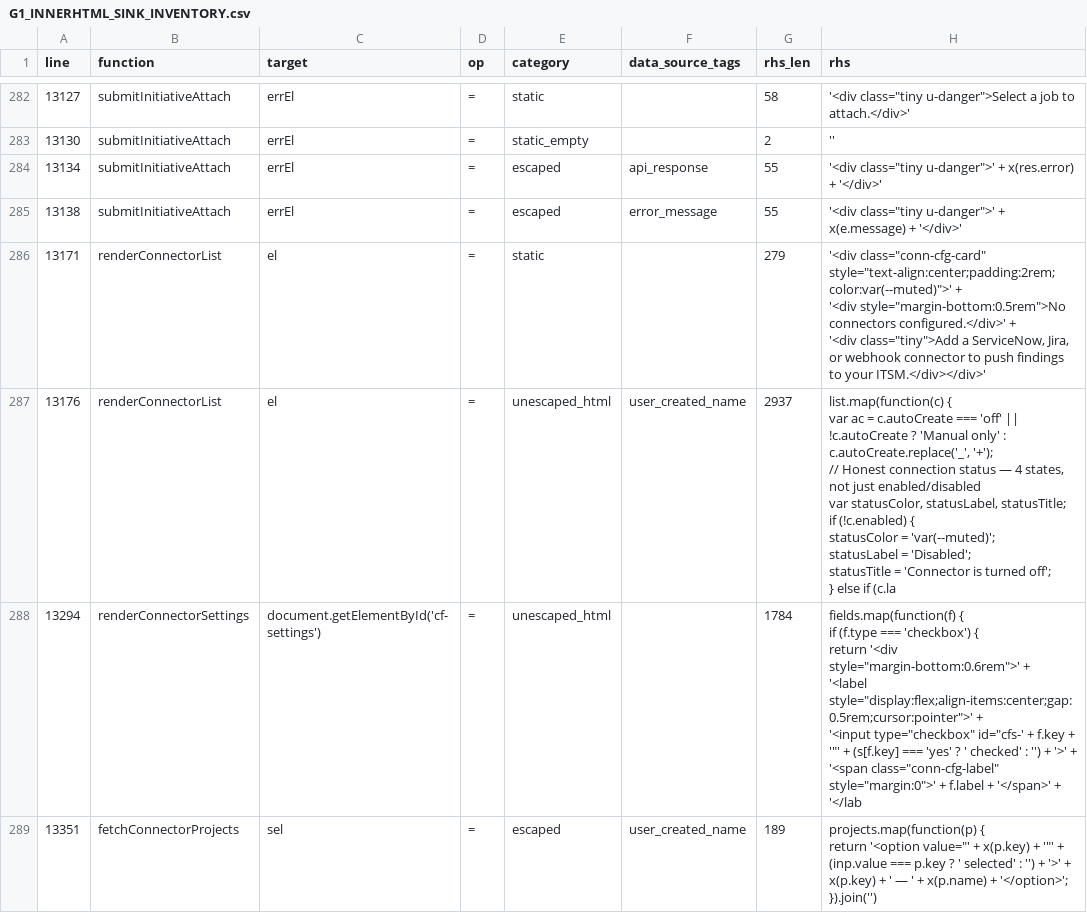
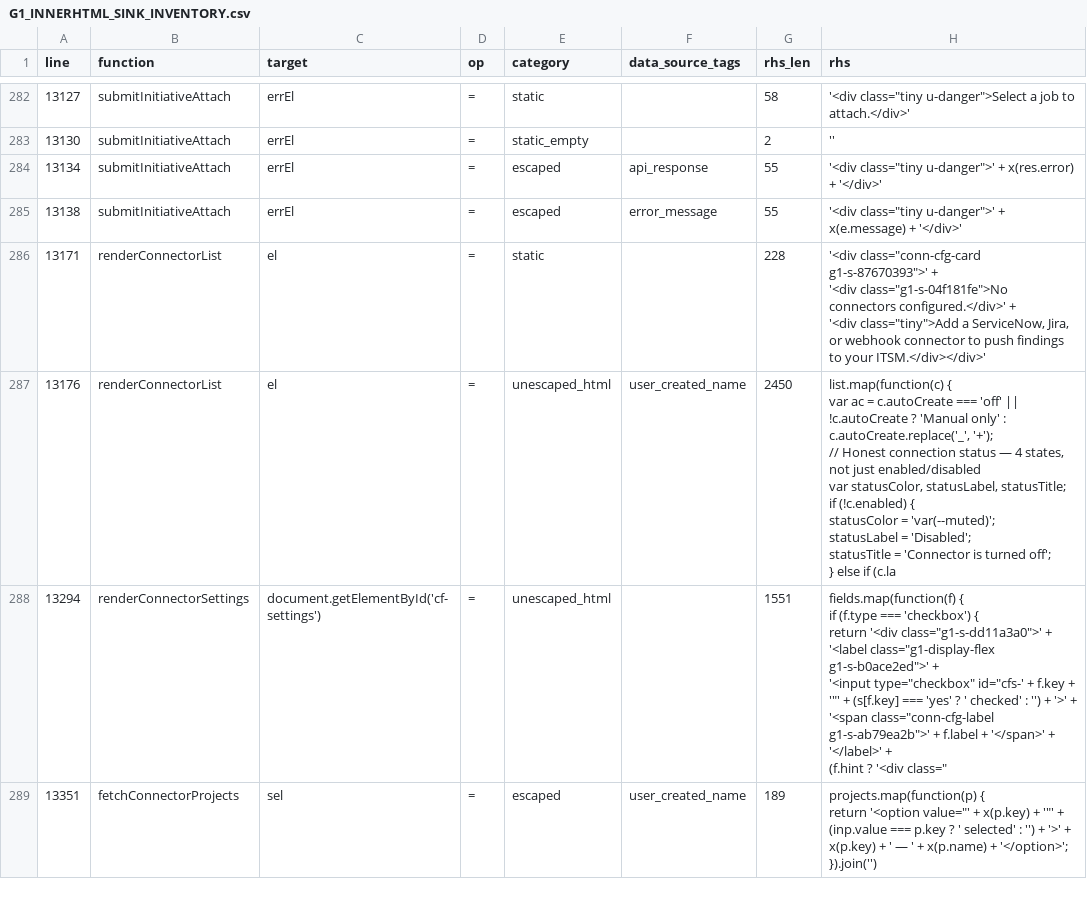
Before and after one commit to mhsse213es/BAS, a CSV file: security/g1/G1_INNERHTML_SINK_INVENTORY.csv, drawn as a sheet; only a part is shown, gaps mark what is left out; the diff covers the shown part only.

```diff
--- a/security/g1/G1_INNERHTML_SINK_INVENTORY.csv
+++ b/security/g1/G1_INNERHTML_SINK_INVENTORY.csv
@@ -716,22 +716,23 @@ line,function,target,op,category,data_source_tags,rhs_len,rhs
 13138,submitInitiativeAttach,errEl,=,escaped,error_message,55,"'<div class=""tiny u-danger"">' + x(e.message) + '</div>'"
-13171,renderConnectorList,el,=,static,,279,"'<div class=""conn-cfg-card"" style=""text-align:center;padding:2rem;color:var(--muted)"">' +
-      '<div style=""margin-bottom:0.5rem"">No connectors configured.</div>' +
-      '<div class=""tiny"">Add a ServiceNow, Jira, or webhook connector to push findings to your ITSM.</div></div>'"
-13176,renderConnectorList,el,=,unescaped_html,user_created_name,2937,"list.map(function(c) {
-    var ac = c.autoCreate === 'off' || !c.autoCreate ? 'Manual only' : c.autoCreate.replace('_', '+');
-
-    // Honest connection status — 4 states, not just enabled/disabled
-    var statusColor, statusLabel, statusTitle;
-    if (!c.enabled) {
-      statusColor = 'var(--muted)';
-      statusLabel = 'Disabled';
-      statusTitle = 'Connector is turned off';
-    } else if (c.la"
-13294,renderConnectorSettings,document.getElementById('cf-settings'),=,unescaped_html,,1784,"fields.map(function(f) {
-    if (f.type === 'checkbox') {
-      return '<div style=""margin-bottom:0.6rem"">' +
-        '<label style=""display:flex;align-items:center;gap:0.5rem;cursor:pointer"">' +
-          '<input type=""checkbox"" id=""cfs-' + f.key + '""' + (s[f.key] === 'yes' ? ' checked' : '') + '>' +
-          '<span class=""conn-cfg-label"" style=""margin:0"">' + f.label + '</span>' +
-        '</lab"
+13171,renderConnectorList,el,=,static,,228,"'<div class=""conn-cfg-card g1-s-87670393"">' +
+      '<div class=""g1-s-04f181fe"">No connectors configured.</div>' +
+      '<div class=""tiny"">Add a ServiceNow, Jira, or webhook connector to push findings to your ITSM.</div></div>'"
+13176,renderConnectorList,el,=,unescaped_html,user_created_name,2450,"list.map(function(c) {
+    var ac = c.autoCreate === 'off' || !c.autoCreate ? 'Manual only' : c.autoCreate.replace('_', '+');
+
+    // Honest connection status — 4 states, not just enabled/disabled
+    var statusColor, statusLabel, statusTitle;
+    if (!c.enabled) {
+      statusColor = 'var(--muted)';
+      statusLabel = 'Disabled';
+      statusTitle = 'Connector is turned off';
+    } else if (c.la"
+13294,renderConnectorSettings,document.getElementById('cf-settings'),=,unescaped_html,,1551,"fields.map(function(f) {
+    if (f.type === 'checkbox') {
+      return '<div class=""g1-s-dd11a3a0"">' +
+        '<label class=""g1-display-flex g1-s-b0ace2ed"">' +
+          '<input type=""checkbox"" id=""cfs-' + f.key + '""' + (s[f.key] === 'yes' ? ' checked' : '') + '>' +
+          '<span class=""conn-cfg-label g1-s-ab79ea2b"">' + f.label + '</span>' +
+        '</label>' +
+        (f.hint ? '<div class="""
 13351,fetchConnectorProjects,sel,=,escaped,user_created_name,189,"projects.map(function(p) {
```
Also changed, not shown: 4 edited cells elsewhere in this file, security/g1/G1_FINAL_CLASSIFICATION.csv, 5 other files.
